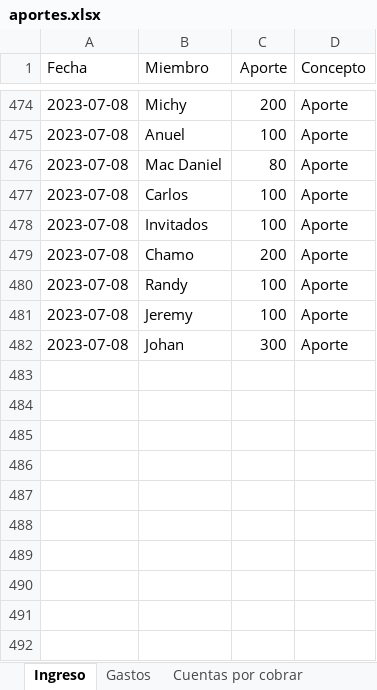
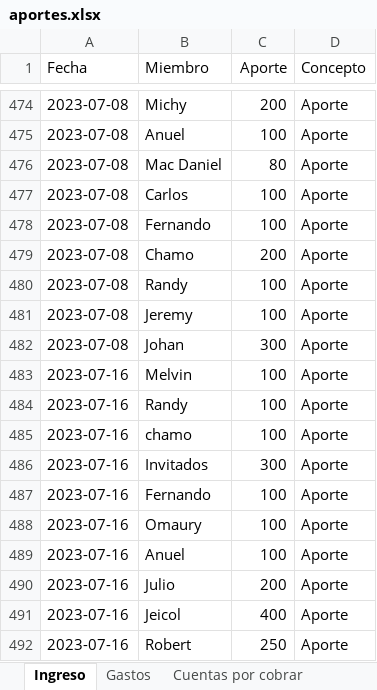
Before and after one commit to Johan-rosa/goat_website, an Excel workbook: data/aportes.xlsx, sheet Ingreso, drawn as a sheet; only a part is shown, gaps mark what is left out; values as stored, in another font and other column widths than the file's, no borders; conditional formats not drawn; the diff names each change by its address in the sheet, - before the commit and + after, or states it on an @@ line.

Commit message:
Actualización al 16 de julio 2023

```diff
--- a/data/aportes.xlsx (sheet Ingreso)
+++ b/data/aportes.xlsx (sheet Ingreso)
-B478 (Miembro): Invitados
+B478 (Miembro): Fernando
+row 483: 2023-07-16 | Melvin | 100 | Aporte
+row 484: 2023-07-16 | Randy | 100 | Aporte
+row 485: 2023-07-16 | chamo | 100 | Aporte
+row 486: 2023-07-16 | Invitados | 300 | Aporte
+row 487: 2023-07-16 | Fernando | 100 | Aporte
+row 488: 2023-07-16 | Omaury | 100 | Aporte
+row 489: 2023-07-16 | Anuel | 100 | Aporte
+row 490: 2023-07-16 | Julio | 200 | Aporte
+row 491: 2023-07-16 | Jeicol | 400 | Aporte
+row 492: 2023-07-16 | Robert | 250 | Aporte
```
Also changed, not shown: sheet Gastos, 2 other files.
